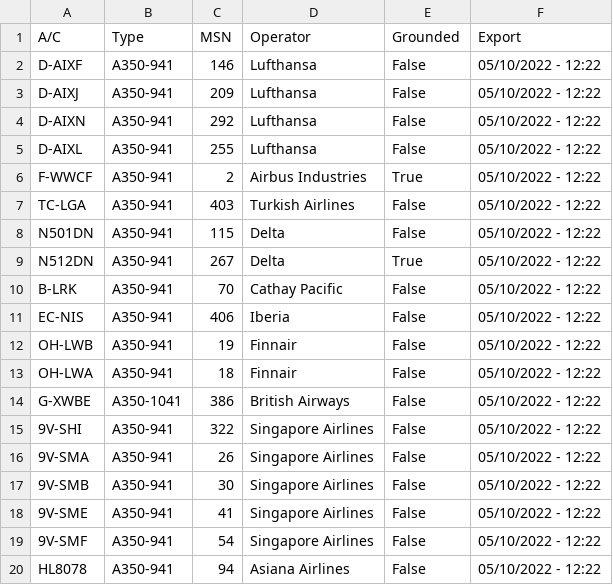
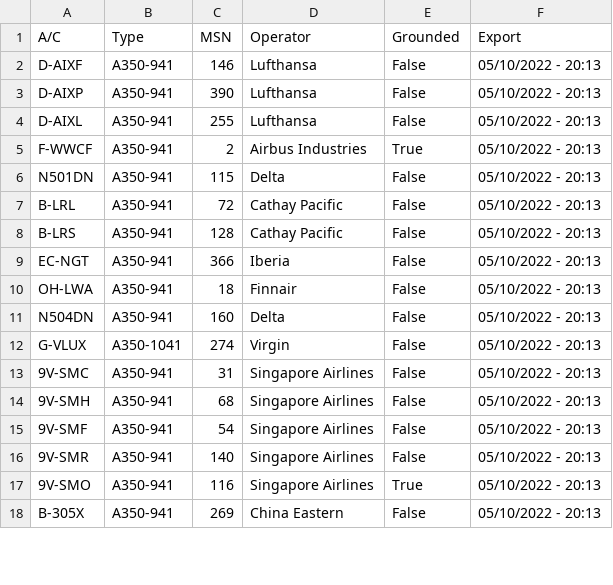
Before and after one commit to clintjb/A350-Tracking, a CSV file: _data/flight_data_a350.csv, drawn as a sheet; only a part is shown; the diff covers the shown part only.

```diff
--- a/_data/flight_data_a350.csv
+++ b/_data/flight_data_a350.csv
@@ -1,20 +1,18 @@
 A/C,Type,MSN,Operator,Grounded,Export
-D-AIXF,A350-941,146,Lufthansa,False,05/10/2022 - 12:22
-D-AIXJ,A350-941,209,Lufthansa,False,05/10/2022 - 12:22
-D-AIXN,A350-941,292,Lufthansa,False,05/10/2022 - 12:22
-D-AIXL,A350-941,255,Lufthansa,False,05/10/2022 - 12:22
-F-WWCF,A350-941,2,Airbus Industries,True,05/10/2022 - 12:22
-TC-LGA,A350-941,403,Turkish Airlines,False,05/10/2022 - 12:22
-N501DN,A350-941,115,Delta,False,05/10/2022 - 12:22
-N512DN,A350-941,267,Delta,True,05/10/2022 - 12:22
-B-LRK,A350-941,70,Cathay Pacific,False,05/10/2022 - 12:22
-EC-NIS,A350-941,406,Iberia,False,05/10/2022 - 12:22
-OH-LWB,A350-941,19,Finnair,False,05/10/2022 - 12:22
-OH-LWA,A350-941,18,Finnair,False,05/10/2022 - 12:22
-G-XWBE,A350-1041,386,British Airways,False,05/10/2022 - 12:22
-9V-SHI,A350-941,322,Singapore Airlines,False,05/10/2022 - 12:22
-9V-SMA,A350-941,26,Singapore Airlines,False,05/10/2022 - 12:22
-9V-SMB,A350-941,30,Singapore Airlines,False,05/10/2022 - 12:22
-9V-SME,A350-941,41,Singapore Airlines,False,05/10/2022 - 12:22
-9V-SMF,A350-941,54,Singapore Airlines,False,05/10/2022 - 12:22
-HL8078,A350-941,94,Asiana Airlines,False,05/10/2022 - 12:22
+D-AIXF,A350-941,146,Lufthansa,False,05/10/2022 - 20:13
+D-AIXP,A350-941,390,Lufthansa,False,05/10/2022 - 20:13
+D-AIXL,A350-941,255,Lufthansa,False,05/10/2022 - 20:13
+F-WWCF,A350-941,2,Airbus Industries,True,05/10/2022 - 20:13
+N501DN,A350-941,115,Delta,False,05/10/2022 - 20:13
+B-LRL,A350-941,72,Cathay Pacific,False,05/10/2022 - 20:13
+B-LRS,A350-941,128,Cathay Pacific,False,05/10/2022 - 20:13
+EC-NGT,A350-941,366,Iberia,False,05/10/2022 - 20:13
+OH-LWA,A350-941,18,Finnair,False,05/10/2022 - 20:13
+N504DN,A350-941,160,Delta,False,05/10/2022 - 20:13
+G-VLUX,A350-1041,274,Virgin,False,05/10/2022 - 20:13
+9V-SMC,A350-941,31,Singapore Airlines,False,05/10/2022 - 20:13
+9V-SMH,A350-941,68,Singapore Airlines,False,05/10/2022 - 20:13
+9V-SMF,A350-941,54,Singapore Airlines,False,05/10/2022 - 20:13
+9V-SMR,A350-941,140,Singapore Airlines,False,05/10/2022 - 20:13
+9V-SMO,A350-941,116,Singapore Airlines,True,05/10/2022 - 20:13
+B-305X,A350-941,269,China Eastern,False,05/10/2022 - 20:13
```
Also changed, not shown: 6 added rows, 4 removed rows and 20 edited cells elsewhere in this file, 2 other files.
